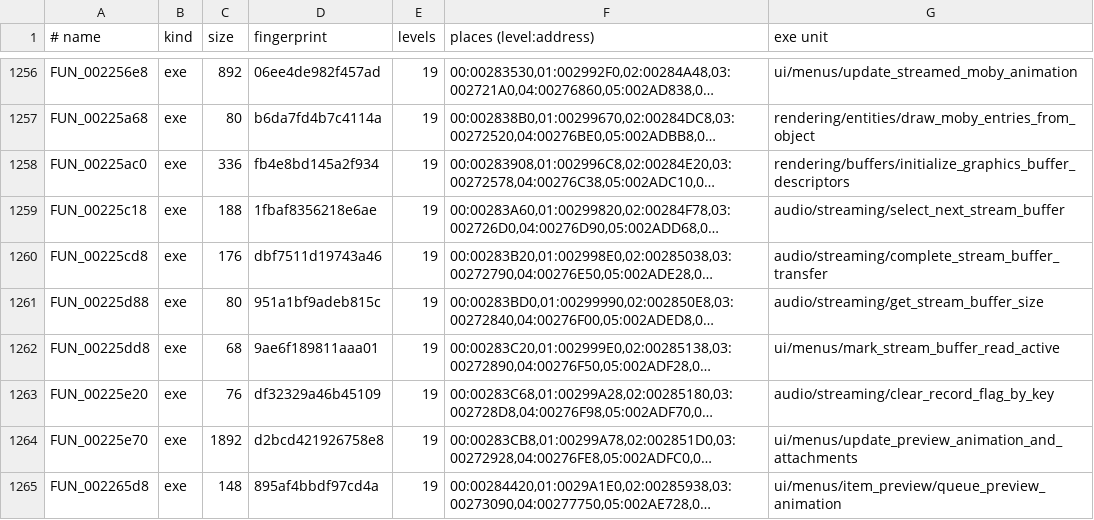
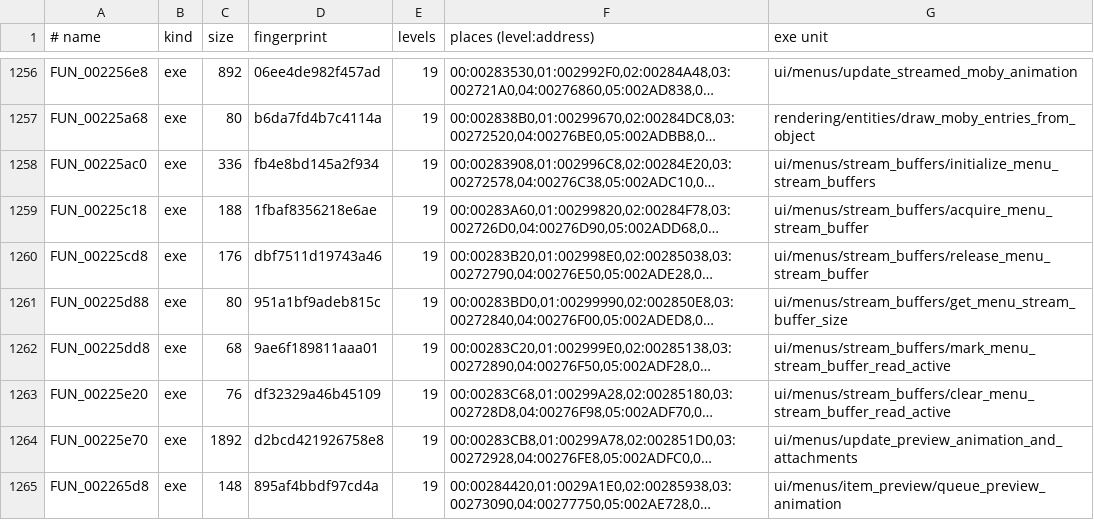
Before and after one commit to Clank700/Lombyte, a TSV file: config/overlays/us/functions.tsv, drawn as a sheet; only a part is shown, gaps mark what is left out; long unchanged cells end in …; the diff names each change by its address in the sheet, - before the commit and + after, or states it on an @@ line.

Commit message:
chore: group and clarify the menu stream buffer pool (#237)

```diff
--- a/config/overlays/us/functions.tsv
+++ b/config/overlays/us/functions.tsv
-G1258 (exe unit): rendering/buffers/initialize_graphics_buffer_descriptors
+G1258 (exe unit): ui/menus/stream_buffers/initialize_menu_stream_buffers
-G1259 (exe unit): audio/streaming/select_next_stream_buffer
+G1259 (exe unit): ui/menus/stream_buffers/acquire_menu_stream_buffer
-G1260 (exe unit): audio/streaming/complete_stream_buffer_transfer
+G1260 (exe unit): ui/menus/stream_buffers/release_menu_stream_buffer
-G1261 (exe unit): audio/streaming/get_stream_buffer_size
+G1261 (exe unit): ui/menus/stream_buffers/get_menu_stream_buffer_size
-G1262 (exe unit): ui/menus/mark_stream_buffer_read_active
+G1262 (exe unit): ui/menus/stream_buffers/mark_menu_stream_buffer_read_active
-G1263 (exe unit): audio/streaming/clear_record_flag_by_key
+G1263 (exe unit): ui/menus/stream_buffers/clear_menu_stream_buffer_read_active
```
Also changed, not shown: 40 other files.
